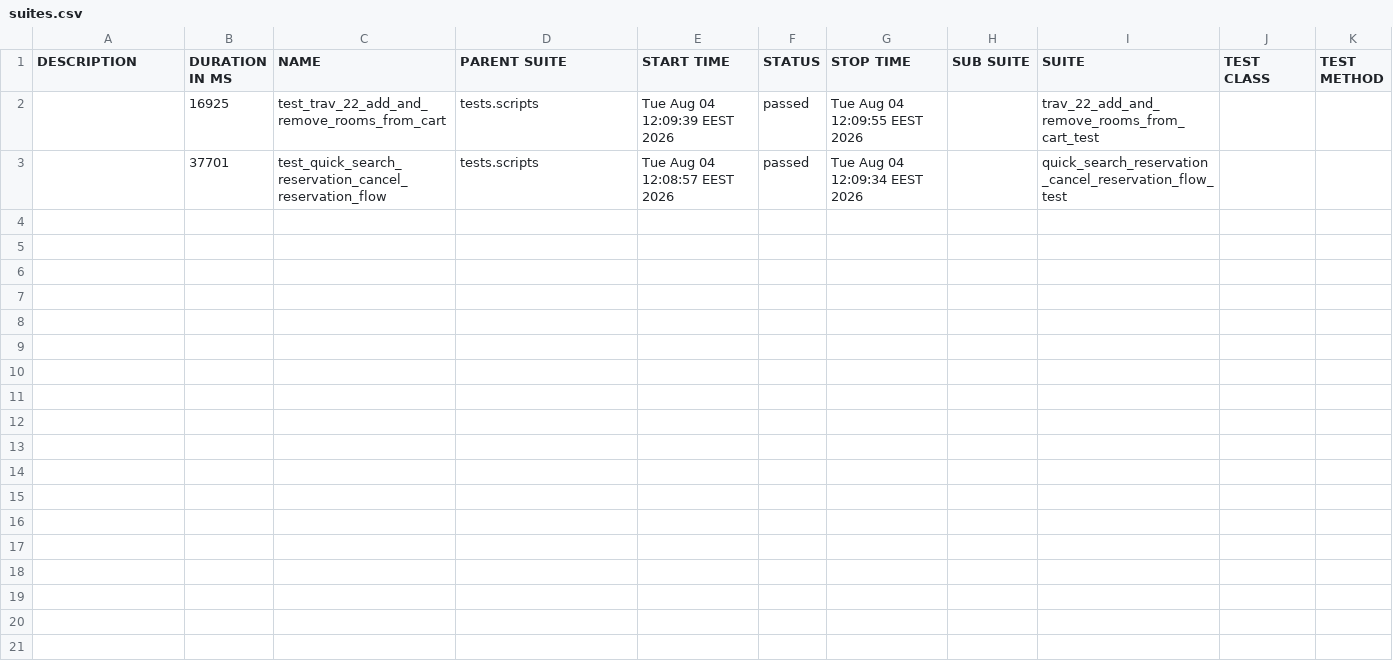
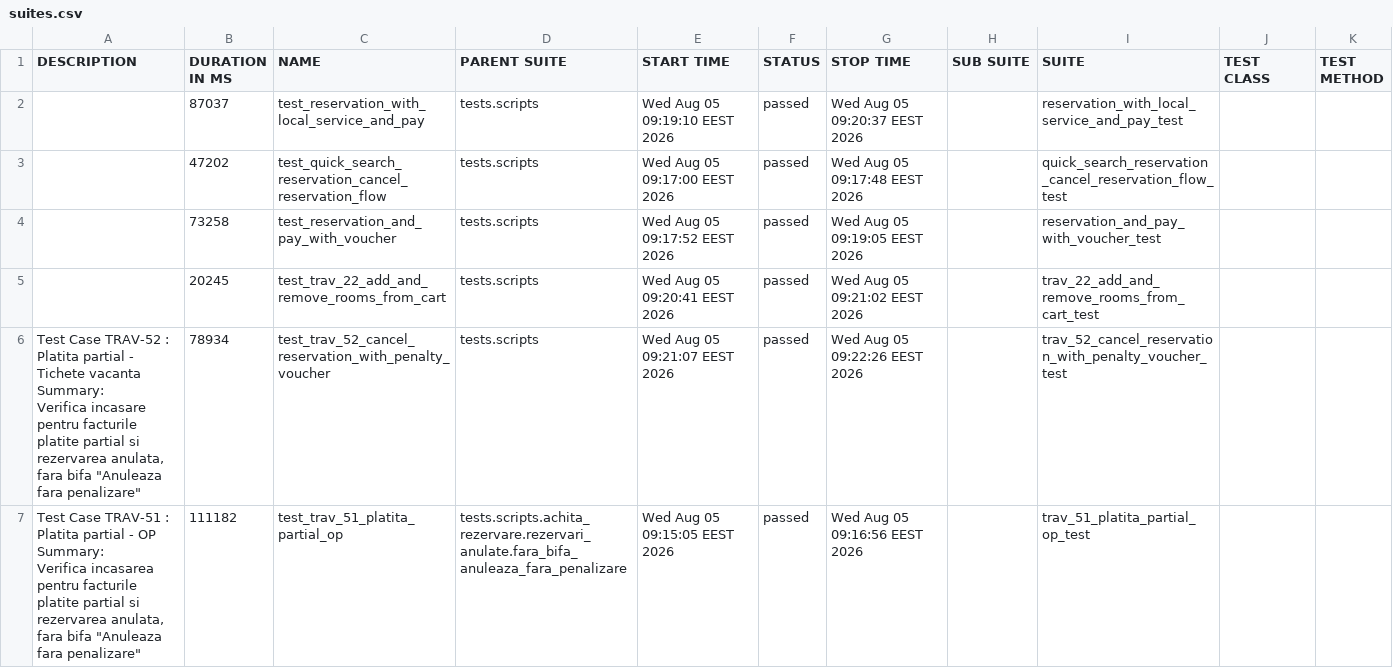
Before and after one commit to gabrielfilipwesrom/qa-reports, a CSV file: data/suites.csv, drawn as a sheet.

```diff
--- a/data/suites.csv
+++ b/data/suites.csv
@@ -1,3 +1,19 @@
 "DESCRIPTION","DURATION IN MS","NAME","PARENT SUITE","START TIME","STATUS","STOP TIME","SUB SUITE","SUITE","TEST CLASS","TEST METHOD"
-"","16925","test_trav_22_add_and_remove_rooms_from_cart","tests.scripts","Tue Aug 04 12:09:39 EEST 2026","passed","Tue Aug 04 12:09:55 EEST 2026","","trav_22_add_and_remove_rooms_from_cart_test","",""
-"","37701","test_quick_search_reservation_cancel_reservation_flow","tests.scripts","Tue Aug 04 12:08:57 EEST 2026","passed","Tue Aug 04 12:09:34 EEST 2026","","quick_search_reservation_cancel_reservation_flow_test","",""
+"","87037","test_reservation_with_local_service_and_pay","tests.scripts","Wed Aug 05 09:19:10 EEST 2026","passed","Wed Aug 05 09:20:37 EEST 2026","","reservation_with_local_service_and_pay_test","",""
+"","47202","test_quick_search_reservation_cancel_reservation_flow","tests.scripts","Wed Aug 05 09:17:00 EEST 2026","passed","Wed Aug 05 09:17:48 EEST 2026","","quick_search_reservation_cancel_reservation_flow_test","",""
+"","73258","test_reservation_and_pay_with_voucher","tests.scripts","Wed Aug 05 09:17:52 EEST 2026","passed","Wed Aug 05 09:19:05 EEST 2026","","reservation_and_pay_with_voucher_test","",""
+"","20245","test_trav_22_add_and_remove_rooms_from_cart","tests.scripts","Wed Aug 05 09:20:41 EEST 2026","passed","Wed Aug 05 09:21:02 EEST 2026","","trav_22_add_and_remove_rooms_from_cart_test","",""
+"
+    Test Case TRAV-52 : Platita partial - Tichete vacanta
+
+    Summary:
+    Verifica incasare pentru facturile platite partial si rezervarea anulata,
+    fara bifa ""Anuleaza fara penalizare""
+    ","78934","test_trav_52_cancel_reservation_with_penalty_voucher","tests.scripts","Wed Aug 05 09:21:07 EEST 2026","passed","Wed Aug 05 09:22:26 EEST 2026","","trav_52_cancel_reservation_with_penalty_voucher_test","",""
+"
+    Test Case TRAV-51 : Platita partial - OP
+
+    Summary:
+    Verifica incasarea pentru facturile platite partial si rezervarea anulata,
+    fara bifa ""Anuleaza fara penalizare""
+    ","111182","test_trav_51_platita_partial_op","tests.scripts.achita_rezervare.rezervari_anulate.fara_bifa_anuleaza_fara_penalizare","Wed Aug 05 09:15:05 EEST 2026","passed","Wed Aug 05 09:16:56 EEST 2026","","trav_51_platita_partial_op_test","",""
```
Also changed, not shown: 31 other files.
